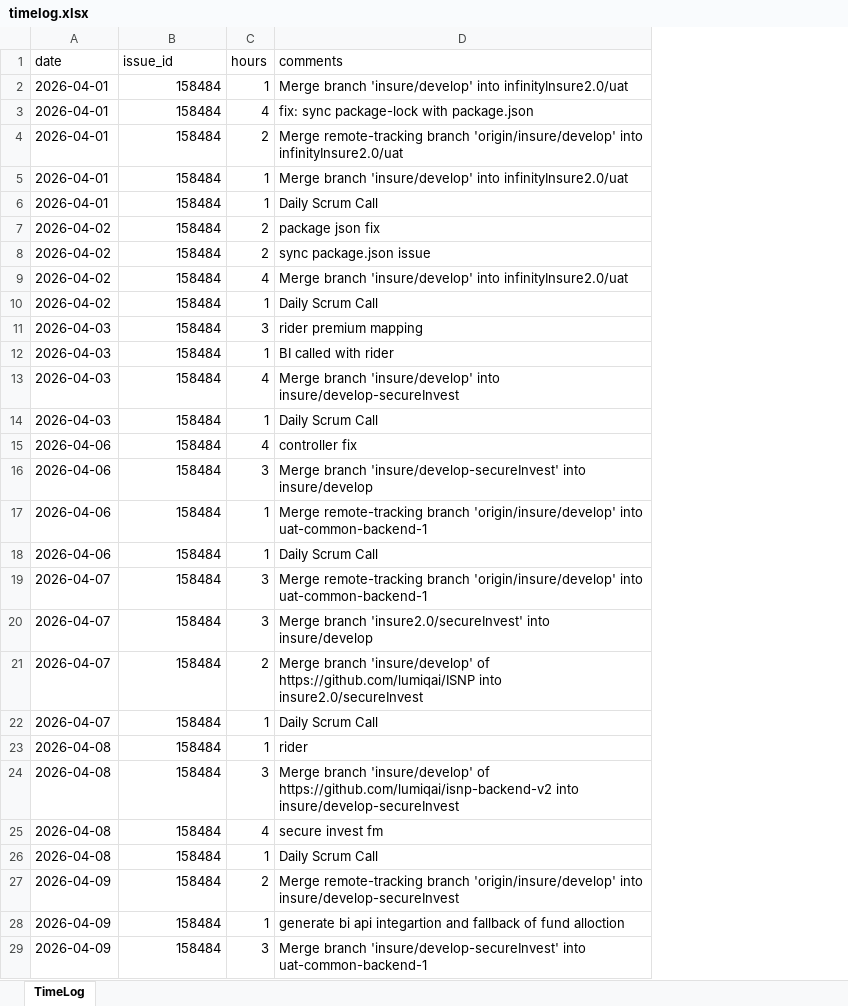
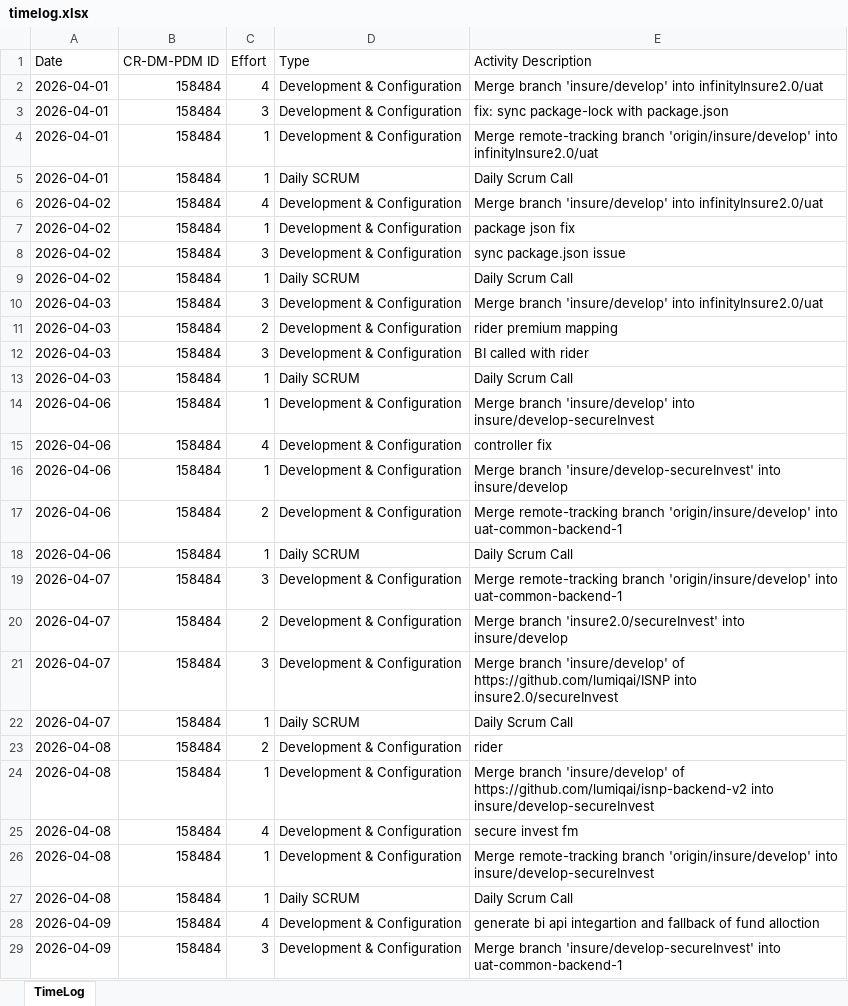
Before and after one commit to lumiqshubh23/redmine_automation, an Excel workbook: redmine-logger/backend/user_data/lumiqshubh23/timelog.xlsx, sheet TimeLog, drawn as a sheet; only a part is shown; values as stored, in another font and other column widths than the file's, no borders; removed rows and columns are numbered as before the commit, all else as after; the diff covers the shown part only; the diff names each change by its address in the sheet, - before the commit and + after, or states it on an @@ line.

```diff
--- a/redmine-logger/backend/user_data/lumiqshubh23/timelog.xlsx (sheet TimeLog)
+++ b/redmine-logger/backend/user_data/lumiqshubh23/timelog.xlsx (sheet TimeLog)
+column D, rows 2-6: Development & Configuration | Development & Configuration | Development & Configuration | Daily SCRUM | Development & Configuration; rows 9-13: Daily SCRUM | Development & Configuration | Development & Configuration | Development & Configuration | Daily SCRUM; rows 15-25: Development & Configuration | Development & Configuration | Development & Configuration | Daily SCRUM | Development & Configuration | Development & Configuration | Development & Configuration | Daily SCRUM | Development & Configuration | Development & Configuration | Development & Configuration; rows 27-29: Daily SCRUM | Development & Configuration | Development & Configuration
-row 1: date | issue_id | hours | comments
+row 1: Date | CR-DM-PDM ID | Effort | Type | Activity Description
-C2: 1
+C2: 4
-C3: 4
+C3: 3
-row 4: 2026-04-01 | 158484 | 2 | Merge remote-tracking branch 'origin/insure/develop' into infinityInsure2.0/uat
-E4: Merge branch 'insure/develop' into infinityInsure2.0/uat
+E4: Merge remote-tracking branch 'origin/insure/develop' into infinityInsure2.0/uat
-row 7: 2026-04-02 | 158484 | 2 | package json fix
-row 8: 2026-04-02 | 158484 | 2 | sync package.json issue
+row 7: 2026-04-02 | 158484 | 1 | Development & Configuration | package json fix
+row 8: 2026-04-02 | 158484 | 3 | Development & Configuration | sync package.json issue
-E10: rider premium mapping
+E10: Merge branch 'insure/develop' into infinityInsure2.0/uat
-C11: 1
+C11: 2
-E11: BI called with rider
+E11: rider premium mapping
-C12: 4
+C12: 3
-E12: Merge branch 'insure/develop' into insure/develop-secureInvest
+E12: BI called with rider
+row 14: 2026-04-06 | 158484 | 1 | Development & Configuration | Merge branch 'insure/develop' into insure/develop-secureInvest
-C16: 3
+C16: 1
-C17: 1
+C17: 2
-C20: 3
+C20: 2
-C21: 2
+C21: 3
-C23: 1
+C23: 2
-C24: 3
+C24: 1
+row 26: 2026-04-08 | 158484 | 1 | Development & Configuration | Merge remote-tracking branch 'origin/insure/develop' into insure/develop-secureInvest
-row 27: 2026-04-09 | 158484 | 2 | Merge remote-tracking branch 'origin/insure/develop' into insure/develop-secureInvest
-C28: 1
+C28: 4
```
Also changed, not shown: 18 added rows, 7 removed rows and 33 edited cells elsewhere in this sheet, redmine-logger/backend/user_data/lumiqshubh23/git_commits.xlsx, redmine-logger/backend/user_data/lumiqshubh23/input.xlsx, 4 other files.
